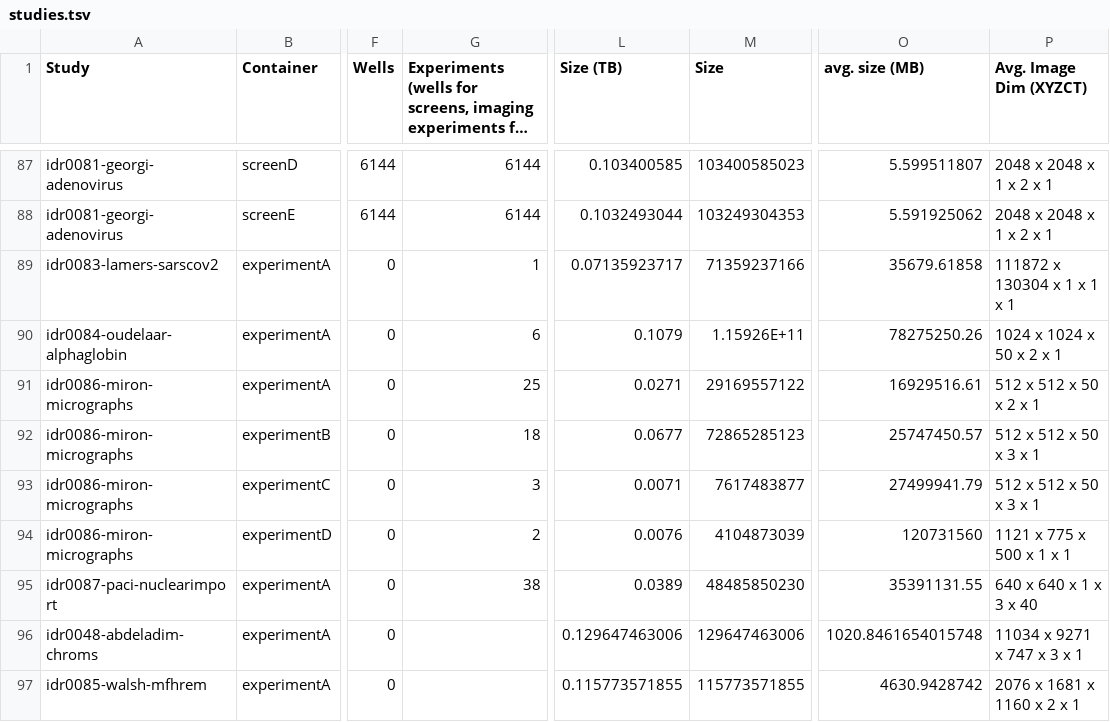
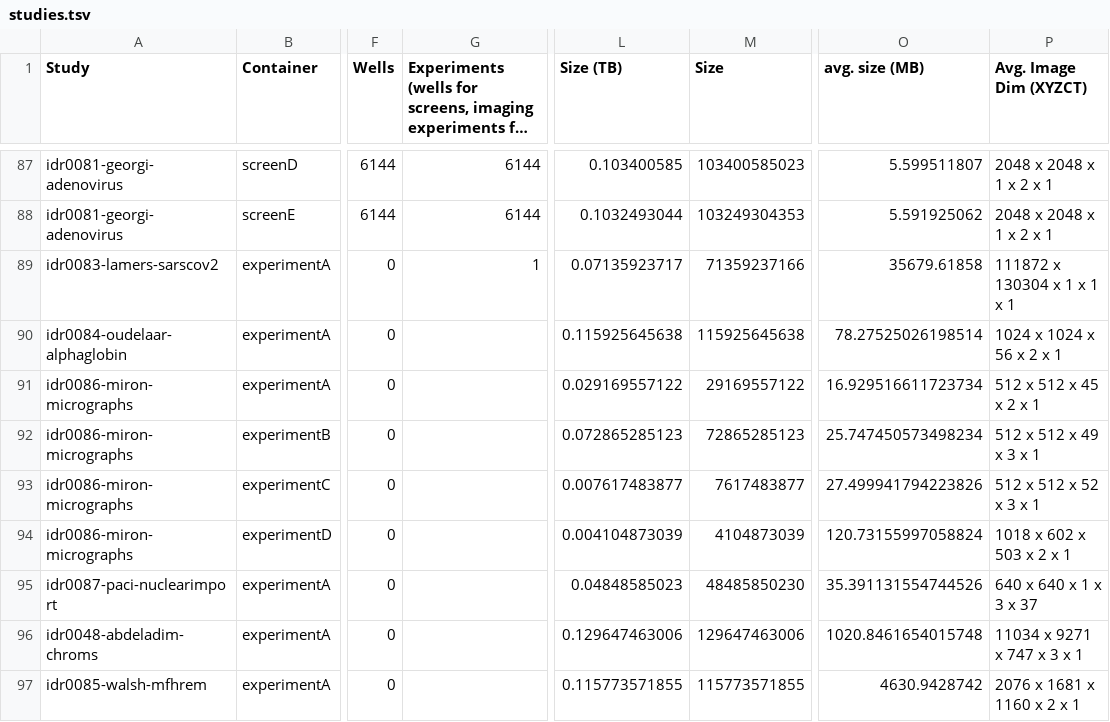
Before and after one commit to IDR/idr.openmicroscopy.org, a TSV file: _data/studies.tsv, drawn as a sheet; only a part is shown, gaps mark what is left out; long unchanged cells end in …; the diff names each change by its address in the sheet, - before the commit and + after, or states it on an @@ line.

Commit message:
Update published stats for prod85
Run the latest version of the stats.py script

```diff
--- a/_data/studies.tsv
+++ b/_data/studies.tsv
-G90: 6
+G90: (empty)
-L90 (Size (TB)): 0.1079
+L90 (Size (TB)): 0.115925645638
-M90 (Size): 1.15926E+11
+M90 (Size): 115925645638
-O90 (avg. size (MB)): 78275250.26
+O90 (avg. size (MB)): 78.27525026198514
-P90 (Avg. Image Dim (XYZCT)): 1024 x 1024 x 50 x 2 x 1
+P90 (Avg. Image Dim (XYZCT)): 1024 x 1024 x 56 x 2 x 1
-G91: 25
+G91: (empty)
-L91 (Size (TB)): 0.0271
+L91 (Size (TB)): 0.029169557122
-O91 (avg. size (MB)): 16929516.61
+O91 (avg. size (MB)): 16.929516611723734
-P91 (Avg. Image Dim (XYZCT)): 512 x 512 x 50 x 2 x 1
+P91 (Avg. Image Dim (XYZCT)): 512 x 512 x 45 x 2 x 1
-G92: 18
+G92: (empty)
-L92 (Size (TB)): 0.0677
+L92 (Size (TB)): 0.072865285123
-O92 (avg. size (MB)): 25747450.57
+O92 (avg. size (MB)): 25.747450573498234
-P92 (Avg. Image Dim (XYZCT)): 512 x 512 x 50 x 3 x 1
+P92 (Avg. Image Dim (XYZCT)): 512 x 512 x 49 x 3 x 1
-G93: 3
+G93: (empty)
-L93 (Size (TB)): 0.0071
+L93 (Size (TB)): 0.007617483877
-O93 (avg. size (MB)): 27499941.79
+O93 (avg. size (MB)): 27.499941794223826
-P93 (Avg. Image Dim (XYZCT)): 512 x 512 x 50 x 3 x 1
+P93 (Avg. Image Dim (XYZCT)): 512 x 512 x 52 x 3 x 1
-G94: 2
+G94: (empty)
-L94 (Size (TB)): 0.0076
+L94 (Size (TB)): 0.004104873039
-O94 (avg. size (MB)): 120731560
+O94 (avg. size (MB)): 120.73155997058824
-P94 (Avg. Image Dim (XYZCT)): 1121 x 775 x 500 x 1 x 1
+P94 (Avg. Image Dim (XYZCT)): 1018 x 602 x 503 x 2 x 1
-G95: 38
+G95: (empty)
-L95 (Size (TB)): 0.0389
+L95 (Size (TB)): 0.04848585023
-O95 (avg. size (MB)): 35391131.55
+O95 (avg. size (MB)): 35.391131554744526
-P95 (Avg. Image Dim (XYZCT)): 640 x 640 x 1 x 3 x 40
+P95 (Avg. Image Dim (XYZCT)): 640 x 640 x 1 x 3 x 37
```
